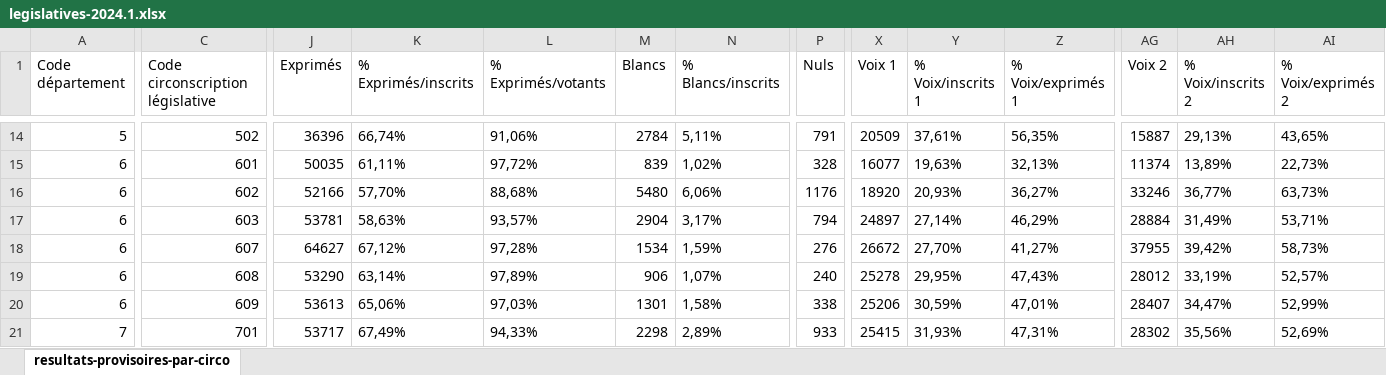
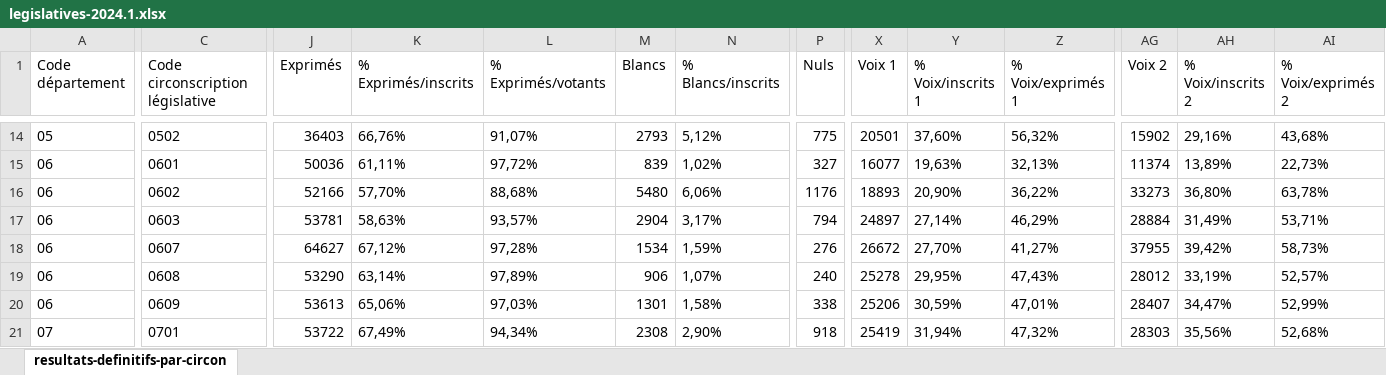
Before and after one commit to dmathieu/vrais-resultats, an Excel workbook: cache/fetcher/legislatives-2024.1.xlsx, sheet resultats-definitifs-par-circon, drawn as a sheet; only a part is shown, gaps mark what is left out; values as stored, in another font and other column widths than the file's, no borders; removed rows and columns are numbered as before the commit, all else as after; rows hold the shown columns only; the diff covers the shown part only; the diff names each change by its address in the sheet, - before the commit and + after, or states it on an @@ line.

```diff
--- a/cache/fetcher/legislatives-2024.1.xlsx (sheet resultats-definitifs-par-circon)
+++ b/cache/fetcher/legislatives-2024.1.xlsx (sheet resultats-definitifs-par-circon)
-sheet tab: resultats-provisoires-par-circo
+sheet tab: resultats-definitifs-par-circon
-A14 (Code département): 5
+A14 (Code département): 05
-C14 (Code circonscription législative): 502
+C14 (Code circonscription législative): 0502
-J14 (Exprimés): 36396
+J14 (Exprimés): 36403
-K14 (% Exprimés/inscrits): 66,74%
+K14 (% Exprimés/inscrits): 66,76%
-L14 (% Exprimés/votants): 91,06%
+L14 (% Exprimés/votants): 91,07%
-M14 (Blancs): 2784
+M14 (Blancs): 2793
-N14 (% Blancs/inscrits): 5,11%
+N14 (% Blancs/inscrits): 5,12%
-P14 (Nuls): 791
+P14 (Nuls): 775
-X14 (Voix 1): 20509
+X14 (Voix 1): 20501
-Y14 (% Voix/inscrits 1): 37,61%
+Y14 (% Voix/inscrits 1): 37,60%
-Z14 (% Voix/exprimés 1): 56,35%
+Z14 (% Voix/exprimés 1): 56,32%
-AG14 (Voix 2): 15887
+AG14 (Voix 2): 15902
-AH14 (% Voix/inscrits 2): 29,13%
+AH14 (% Voix/inscrits 2): 29,16%
-AI14 (% Voix/exprimés 2): 43,65%
+AI14 (% Voix/exprimés 2): 43,68%
-A15:A20 (Code département): 6
+A15:A20 (Code département): 06
-C15 (Code circonscription législative): 601
+C15 (Code circonscription législative): 0601
-J15 (Exprimés): 50035
+J15 (Exprimés): 50036
-P15 (Nuls): 328
+P15 (Nuls): 327
-C16 (Code circonscription législative): 602
+C16 (Code circonscription législative): 0602
-X16 (Voix 1): 18920
+X16 (Voix 1): 18893
-Y16 (% Voix/inscrits 1): 20,93%
+Y16 (% Voix/inscrits 1): 20,90%
-Z16 (% Voix/exprimés 1): 36,27%
+Z16 (% Voix/exprimés 1): 36,22%
-AG16 (Voix 2): 33246
+AG16 (Voix 2): 33273
-AH16 (% Voix/inscrits 2): 36,77%
+AH16 (% Voix/inscrits 2): 36,80%
-AI16 (% Voix/exprimés 2): 63,73%
+AI16 (% Voix/exprimés 2): 63,78%
-C17 (Code circonscription législative): 603
+C17 (Code circonscription législative): 0603
-C18 (Code circonscription législative): 607
+C18 (Code circonscription législative): 0607
-C19 (Code circonscription législative): 608
+C19 (Code circonscription législative): 0608
-C20 (Code circonscription législative): 609
+C20 (Code circonscription législative): 0609
-row 21: 7 | 701 | 53717 | 67,49% | 94,33% | 2298 | 2,89% | 933 | 25415 | 31,93% | 47,31% | 28302 | 35,56% | 52,69%
+row 21: 07 | 0701 | 53722 | 67,49% | 94,34% | 2308 | 2,90% | 918 | 25419 | 31,94% | 47,32% | 28303 | 35,56% | 52,68%
```
Also changed, not shown: 1571 edited cells and cell formats elsewhere in this sheet, cache/fetcher/legislatives-2024.0.xlsx, 6 other files.
